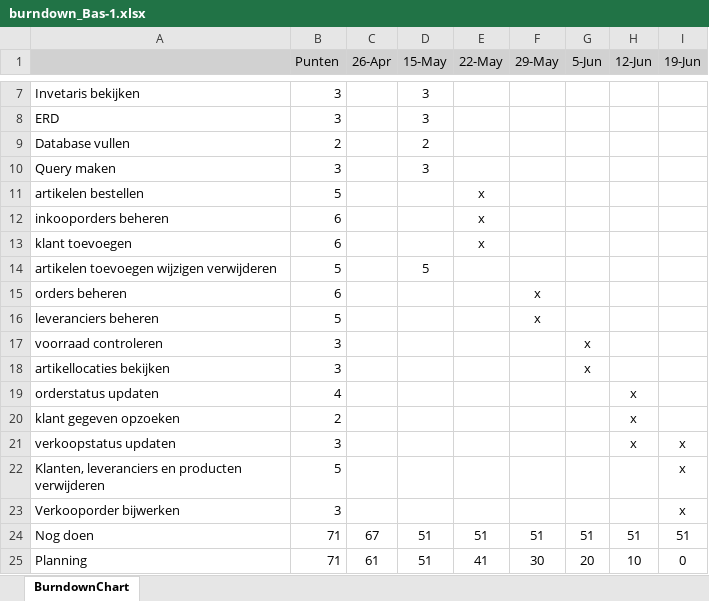
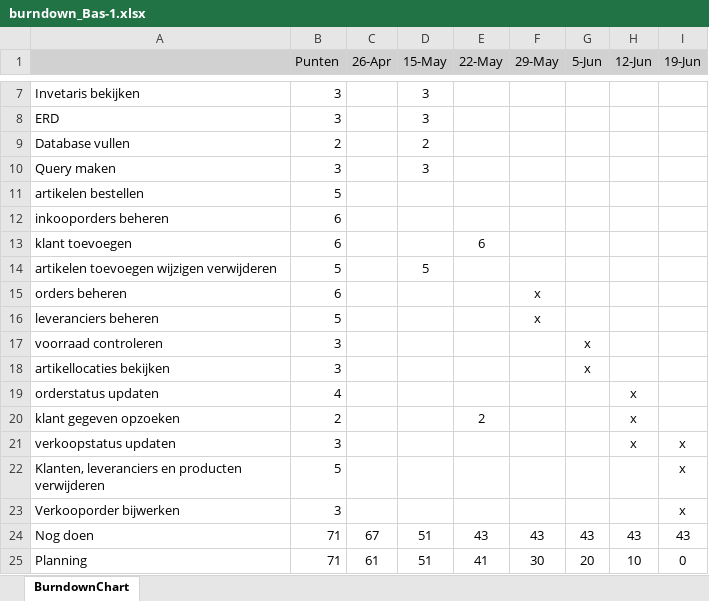
Before and after one commit to RohanDayal1/Project_Bas, an Excel workbook: Requirements and Planning/burndown_Bas-1.xlsx, sheet BurndownChart, drawn as a sheet; only a part is shown, gaps mark what is left out; values as stored, in another font and other column widths than the file's, no borders; charts and pictures not drawn; the diff names each change by its address in the sheet, - before the commit and + after, or states it on an @@ line.

```diff
--- a/Requirements and Planning/burndown_Bas-1.xlsx (sheet BurndownChart)
+++ b/Requirements and Planning/burndown_Bas-1.xlsx (sheet BurndownChart)
-E11:E12 (22-May): x
+E11:E12 (22-May): (empty)
-E13 (22-May): x
+E13 (22-May): 6
-E20 (22-May): (empty)
+E20 (22-May): 2
-E24 (22-May): 51
+E24 (22-May): 43
-F24 (29-May): 51
+F24 (29-May): 43
-G24 (5-Jun): 51
+G24 (5-Jun): 43
-H24 (12-Jun): 51
+H24 (12-Jun): 43
-I24 (19-Jun): 51
+I24 (19-Jun): 43
```
Also changed, not shown: charts or pictures, 20 other files.
